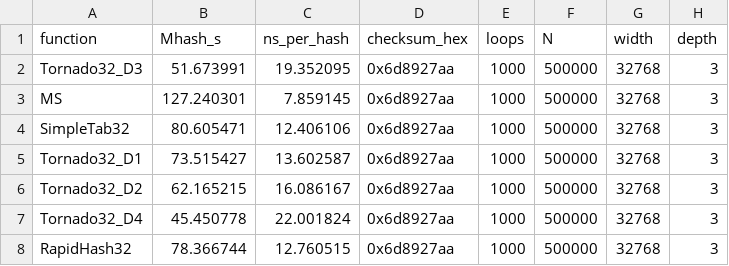
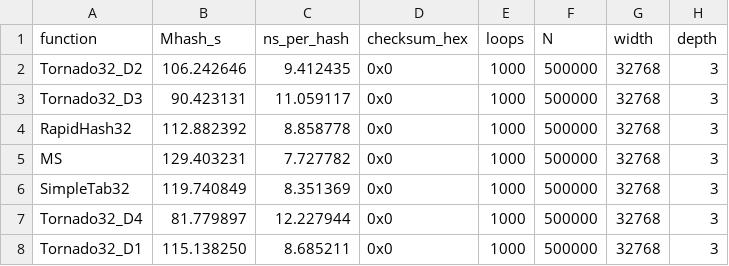
Before and after one commit to FilipeSobrinho/hash-thesis, a CSV file: results/20251009_191553/a2_speed_cm.csv, drawn as a sheet.

Commit message:
fix speed_CM_a2 and add colision test

```diff
--- a/results/20251009_191553/a2_speed_cm.csv
+++ b/results/20251009_191553/a2_speed_cm.csv
@@ -1,8 +1,8 @@
 function,Mhash_s,ns_per_hash,checksum_hex,loops,N,width,depth
-Tornado32_D3,51.673991,19.352095,0x6d8927aa,1000,500000,32768,3
-MS,127.240301,7.859145,0x6d8927aa,1000,500000,32768,3
-SimpleTab32,80.605471,12.406106,0x6d8927aa,1000,500000,32768,3
-Tornado32_D1,73.515427,13.602587,0x6d8927aa,1000,500000,32768,3
-Tornado32_D2,62.165215,16.086167,0x6d8927aa,1000,500000,32768,3
-Tornado32_D4,45.450778,22.001824,0x6d8927aa,1000,500000,32768,3
-RapidHash32,78.366744,12.760515,0x6d8927aa,1000,500000,32768,3
+Tornado32_D2,106.242646,9.412435,0x0,1000,500000,32768,3
+Tornado32_D3,90.423131,11.059117,0x0,1000,500000,32768,3
+RapidHash32,112.882392,8.858778,0x0,1000,500000,32768,3
+MS,129.403231,7.727782,0x0,1000,500000,32768,3
+SimpleTab32,119.740849,8.351369,0x0,1000,500000,32768,3
+Tornado32_D4,81.779897,12.227944,0x0,1000,500000,32768,3
+Tornado32_D1,115.138250,8.685211,0x0,1000,500000,32768,3
```
Also changed, not shown: 4 other files.
